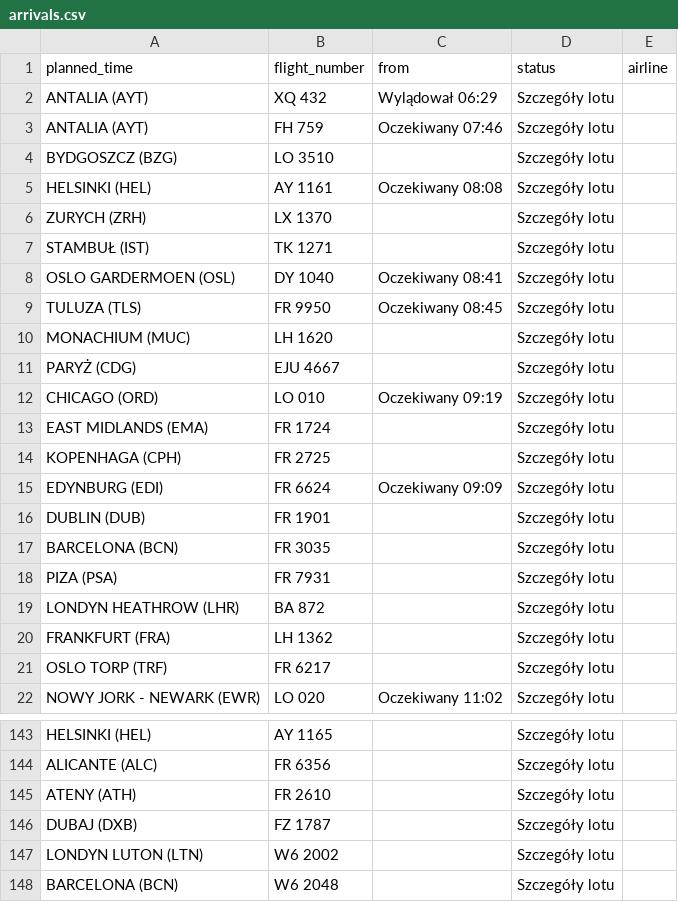
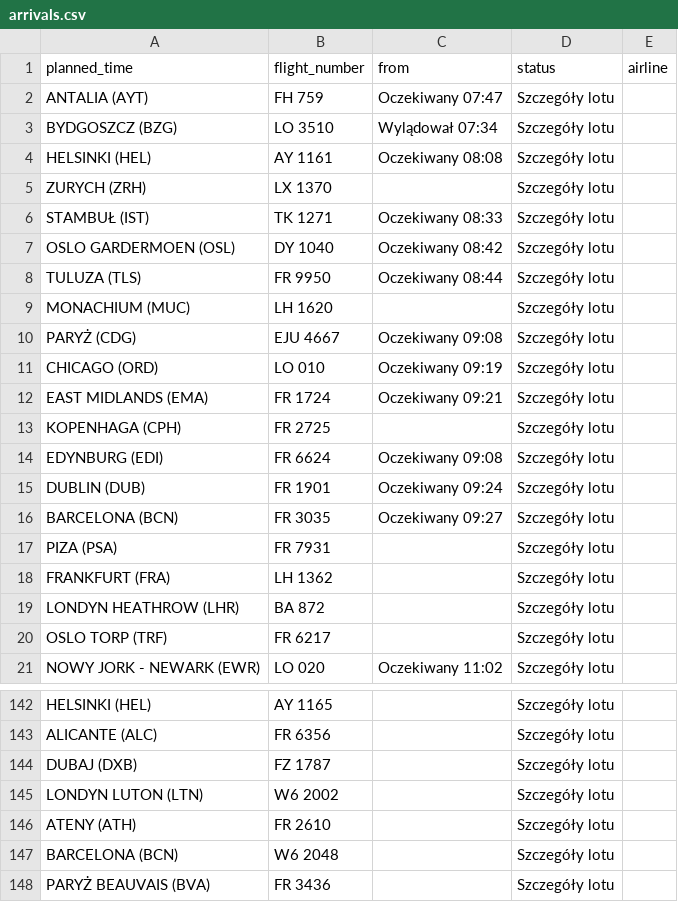
Before and after one commit to przemyslawbaran2993-droid/codex-test, a CSV file: data/arrivals.csv, drawn as a sheet; only a part is shown, gaps mark what is left out; the shorter side is filled out with more unchanged rows; the diff covers the shown part only.

```diff
--- a/data/arrivals.csv
+++ b/data/arrivals.csv
@@ -1,21 +1,20 @@
 planned_time;flight_number;from;status;airline
-ANTALIA (AYT);XQ 432;Wylądował 06:29;Szczegóły lotu;
-ANTALIA (AYT);FH 759;Oczekiwany 07:46;Szczegóły lotu;
-BYDGOSZCZ (BZG);LO 3510;;Szczegóły lotu;
+ANTALIA (AYT);FH 759;Oczekiwany 07:47;Szczegóły lotu;
+BYDGOSZCZ (BZG);LO 3510;Wylądował 07:34;Szczegóły lotu;
 HELSINKI (HEL);AY 1161;Oczekiwany 08:08;Szczegóły lotu;
 ZURYCH (ZRH);LX 1370;;Szczegóły lotu;
-STAMBUŁ (IST);TK 1271;;Szczegóły lotu;
-OSLO GARDERMOEN (OSL);DY 1040;Oczekiwany 08:41;Szczegóły lotu;
-TULUZA (TLS);FR 9950;Oczekiwany 08:45;Szczegóły lotu;
+STAMBUŁ (IST);TK 1271;Oczekiwany 08:33;Szczegóły lotu;
+OSLO GARDERMOEN (OSL);DY 1040;Oczekiwany 08:42;Szczegóły lotu;
+TULUZA (TLS);FR 9950;Oczekiwany 08:44;Szczegóły lotu;
 MONACHIUM (MUC);LH 1620;;Szczegóły lotu;
-PARYŻ (CDG);EJU 4667;;Szczegóły lotu;
+PARYŻ (CDG);EJU 4667;Oczekiwany 09:08;Szczegóły lotu;
 CHICAGO (ORD);LO 010;Oczekiwany 09:19;Szczegóły lotu;
-EAST MIDLANDS (EMA);FR 1724;;Szczegóły lotu;
+EAST MIDLANDS (EMA);FR 1724;Oczekiwany 09:21;Szczegóły lotu;
 KOPENHAGA (CPH);FR 2725;;Szczegóły lotu;
-EDYNBURG (EDI);FR 6624;Oczekiwany 09:09;Szczegóły lotu;
-DUBLIN (DUB);FR 1901;;Szczegóły lotu;
-BARCELONA (BCN);FR 3035;;Szczegóły lotu;
+EDYNBURG (EDI);FR 6624;Oczekiwany 09:08;Szczegóły lotu;
+DUBLIN (DUB);FR 1901;Oczekiwany 09:24;Szczegóły lotu;
+BARCELONA (BCN);FR 3035;Oczekiwany 09:27;Szczegóły lotu;
 PIZA (PSA);FR 7931;;Szczegóły lotu;
+FRANKFURT (FRA);LH 1362;;Szczegóły lotu;
 LONDYN HEATHROW (LHR);BA 872;;Szczegóły lotu;
-FRANKFURT (FRA);LH 1362;;Szczegóły lotu;
 OSLO TORP (TRF);FR 6217;;Szczegóły lotu;
@@ -144,5 +143,5 @@ HELSINKI (HEL);AY 1165;;Szczegóły lotu;
 ALICANTE (ALC);FR 6356;;Szczegóły lotu;
-ATENY (ATH);FR 2610;;Szczegóły lotu;
 DUBAJ (DXB);FZ 1787;;Szczegóły lotu;
 LONDYN LUTON (LTN);W6 2002;;Szczegóły lotu;
+ATENY (ATH);FR 2610;;Szczegóły lotu;
 BARCELONA (BCN);W6 2048;;Szczegóły lotu;
```
Also changed, not shown: 1 moved row and 2 edited cells elsewhere in this file.
